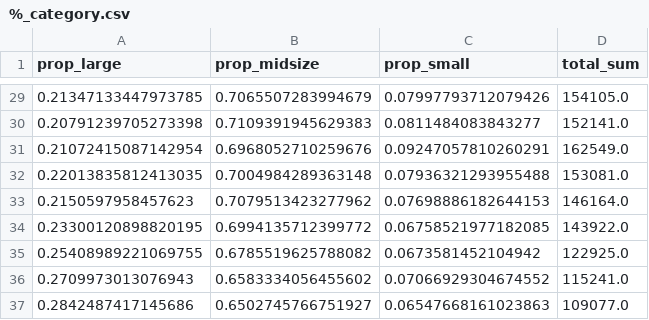
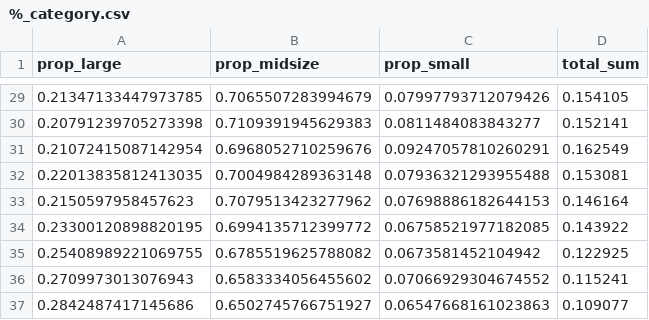
Before and after one commit to LunaAmador/Pandamonium, a CSV file: %_category.csv, drawn as a sheet; only a part is shown, gaps mark what is left out; the diff covers the shown part only.

```diff
--- a/%_category.csv
+++ b/%_category.csv
@@ -29,9 +29,9 @@ prop_large,prop_midsize,prop_small,total_sum
-0.21347133447973785,0.7065507283994679,0.07997793712079426,154105.0
-0.20791239705273398,0.7109391945629383,0.0811484083843277,152141.0
-0.21072415087142954,0.6968052710259676,0.09247057810260291,162549.0
-0.22013835812413035,0.7004984289363148,0.07936321293955488,153081.0
-0.2150597958457623,0.7079513423277962,0.07698886182644153,146164.0
-0.23300120898820195,0.6994135712399772,0.06758521977182085,143922.0
-0.25408989221069755,0.6785519625788082,0.0673581452104942,122925.0
-0.2709973013076943,0.6583334056455602,0.07066929304674552,115241.0
-0.2842487417145686,0.6502745766751927,0.06547668161023863,109077.0
+0.21347133447973785,0.7065507283994679,0.07997793712079426,0.154105
+0.20791239705273398,0.7109391945629383,0.0811484083843277,0.152141
+0.21072415087142954,0.6968052710259676,0.09247057810260291,0.162549
+0.22013835812413035,0.7004984289363148,0.07936321293955488,0.153081
+0.2150597958457623,0.7079513423277962,0.07698886182644153,0.146164
+0.23300120898820195,0.6994135712399772,0.06758521977182085,0.143922
+0.25408989221069755,0.6785519625788082,0.0673581452104942,0.122925
+0.2709973013076943,0.6583334056455602,0.07066929304674552,0.115241
+0.2842487417145686,0.6502745766751927,0.06547668161023863,0.109077
```
Also changed, not shown: 27 edited cells elsewhere in this file, Merged Total Table.csv, 1 other file.
